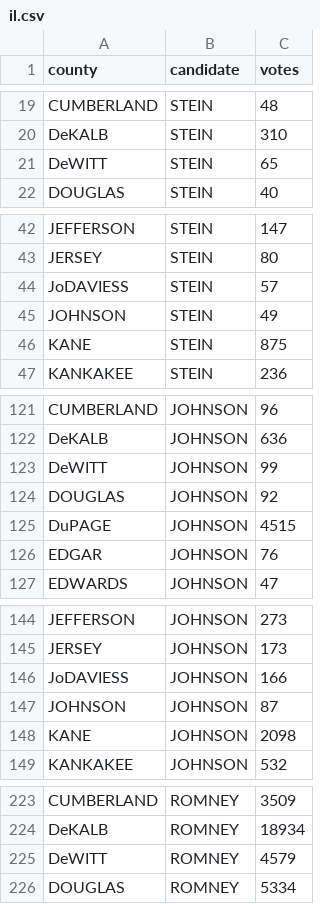
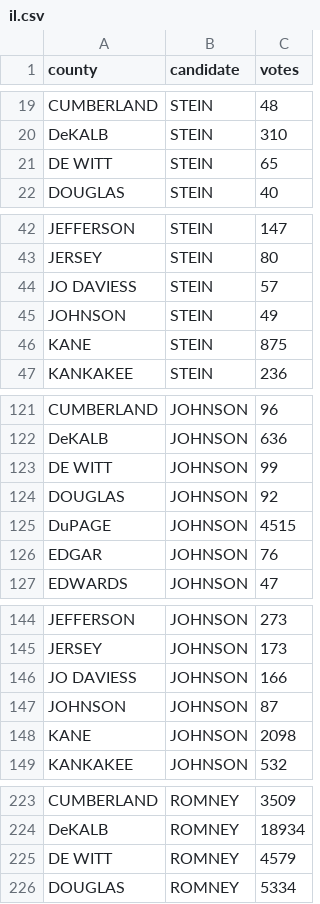
Before and after one commit to BeastNeedsMoreTorque/election-2012-results, a CSV file: data/il.csv, drawn as a sheet; only a part is shown, gaps mark what is left out; the diff covers the shown part only.

Commit message:
Add spaces in Ill. counties

```diff
--- a/data/il.csv
+++ b/data/il.csv
@@ -20,3 +20,3 @@ CUMBERLAND,STEIN,48
 DeKALB,STEIN,310
-DeWITT,STEIN,65
+DE WITT,STEIN,65
 DOUGLAS,STEIN,40
@@ -43,3 +43,3 @@ JEFFERSON,STEIN,147
 JERSEY,STEIN,80
-JoDAVIESS,STEIN,57
+JO DAVIESS,STEIN,57
 JOHNSON,STEIN,49
@@ -122,3 +122,3 @@ CUMBERLAND,JOHNSON,96
 DeKALB,JOHNSON,636
-DeWITT,JOHNSON,99
+DE WITT,JOHNSON,99
 DOUGLAS,JOHNSON,92
@@ -145,3 +145,3 @@ JEFFERSON,JOHNSON,273
 JERSEY,JOHNSON,173
-JoDAVIESS,JOHNSON,166
+JO DAVIESS,JOHNSON,166
 JOHNSON,JOHNSON,87
@@ -224,3 +224,3 @@ CUMBERLAND,ROMNEY,3509
 DeKALB,ROMNEY,18934
-DeWITT,ROMNEY,4579
+DE WITT,ROMNEY,4579
 DOUGLAS,ROMNEY,5334
```
Also changed, not shown: 17 edited cells elsewhere in this file.
